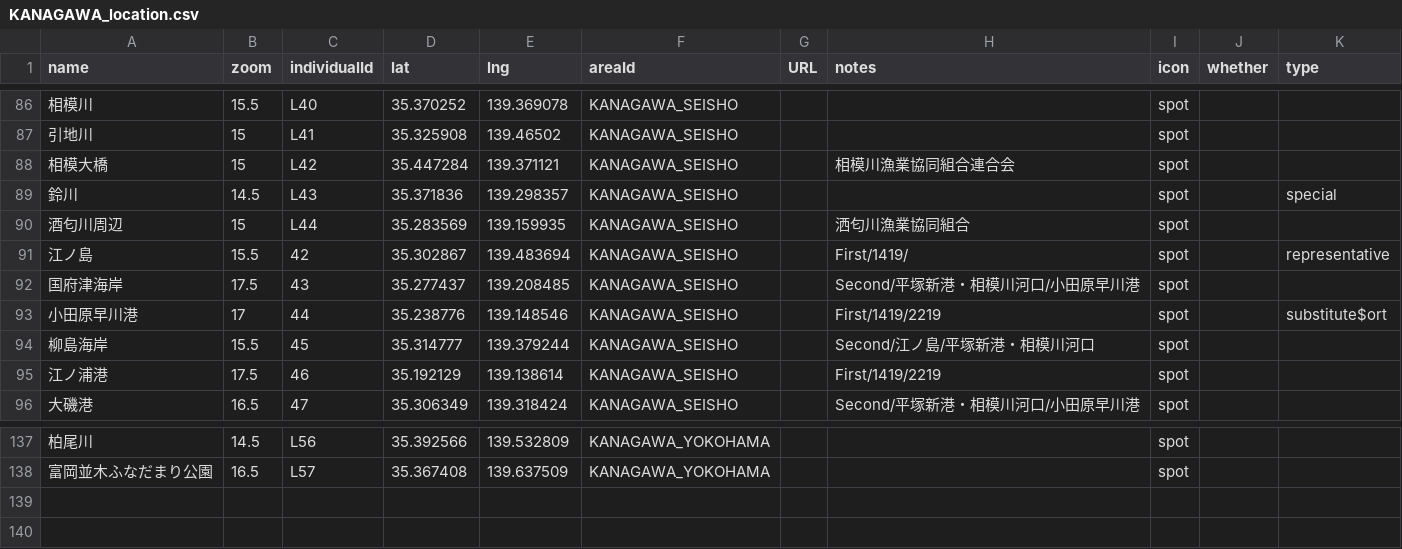
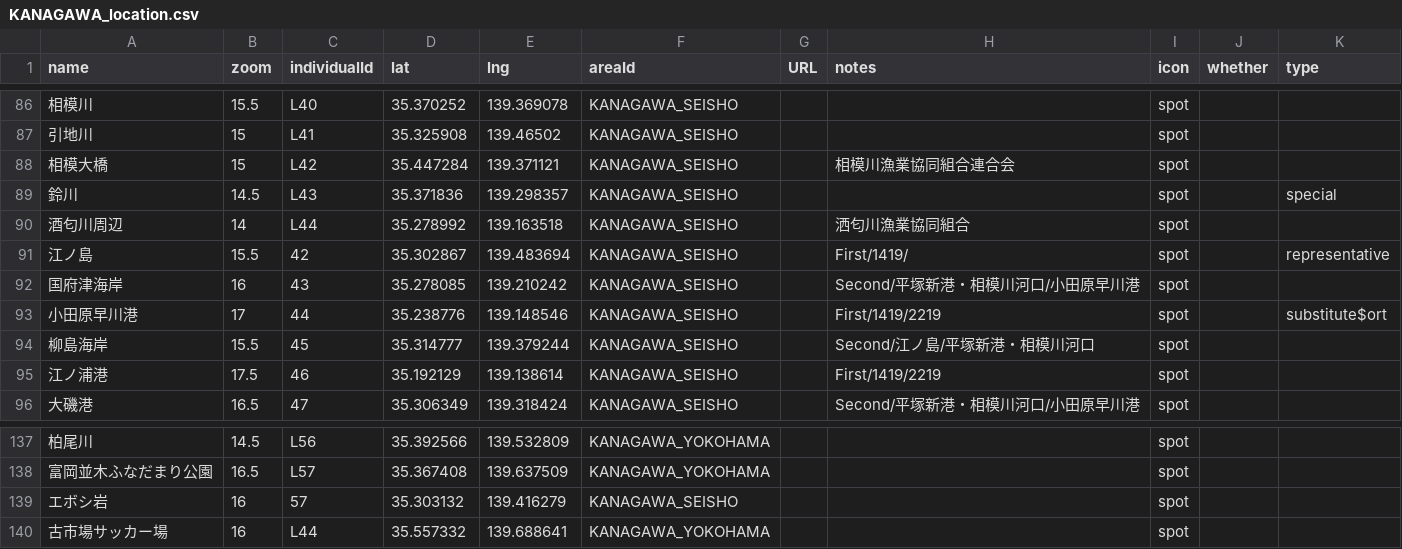
Before and after one commit to 4476barebare/MAP-, a CSV file: KANTO/KANAGAWA_location.csv, drawn as a sheet; only a part is shown, gaps mark what is left out; the diff names each change by its address in the sheet, - before the commit and + after, or states it on an @@ line.

```diff
--- a/KANTO/KANAGAWA_location.csv
+++ b/KANTO/KANAGAWA_location.csv
-B90 (zoom): 15
+B90 (zoom): 14
-D90 (lat): 35.283569
+D90 (lat): 35.278992
-E90 (lng): 139.159935
+E90 (lng): 139.163518
-B92 (zoom): 17.5
+B92 (zoom): 16
-D92 (lat): 35.277437
+D92 (lat): 35.278085
-E92 (lng): 139.208485
+E92 (lng): 139.210242
+row 139: エボシ岩 | 16 | 57 | 35.303132 | 139.416279 | KANAGAWA_SEISHO |  |  | spot
+row 140: 古市場サッカー場 | 16 | L44 | 35.557332 | 139.688641 | KANAGAWA_YOKOHAMA |  |  | spot
```
Also changed, not shown: KANTO/CHIBA_location.csv, KANTO/IBARAKI_location.csv, 1 other file.
